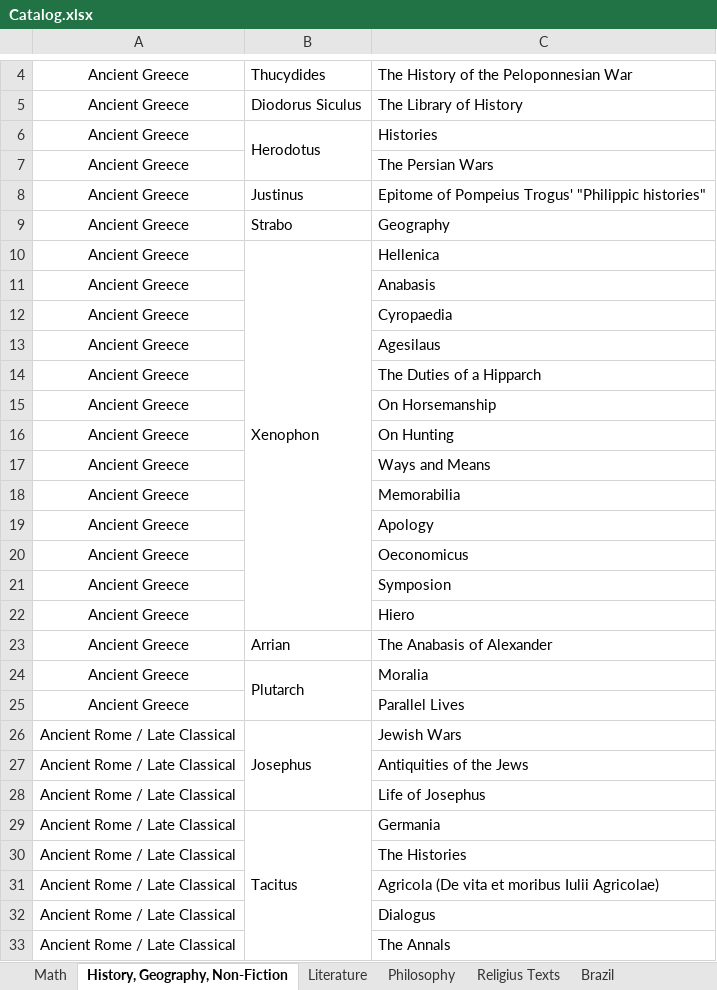
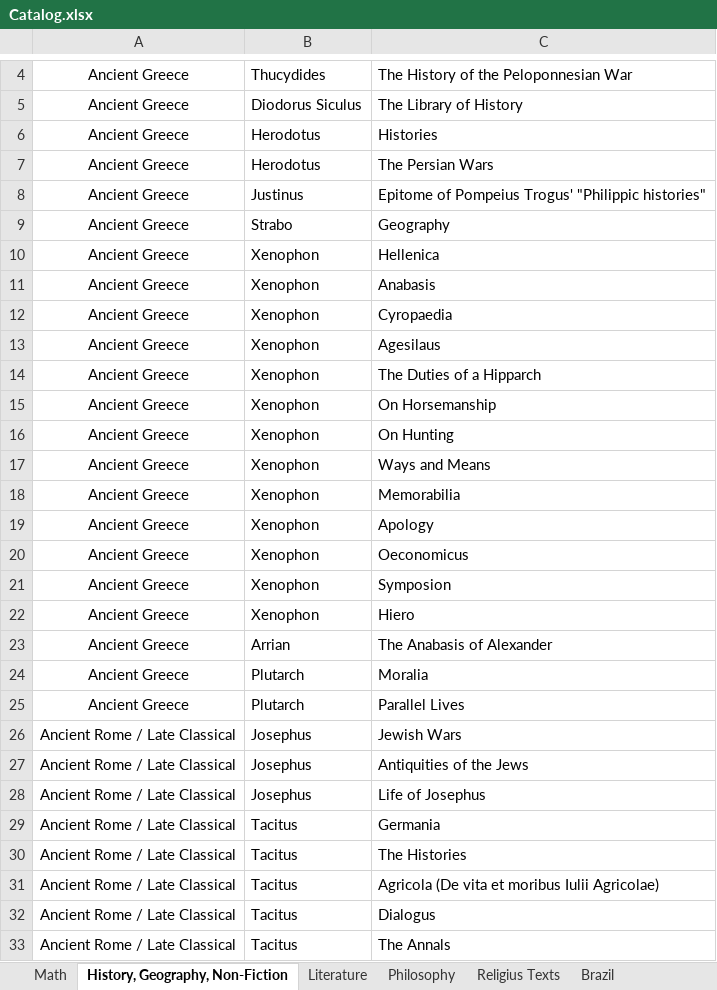
Before and after one commit to GabrielCalheiros/Biblioteca_Bases, an Excel workbook: Catalog.xlsx, sheet History, Geography, Non-Fiction, drawn as a sheet; only a part is shown, gaps mark what is left out; values as stored, in another font and other column widths than the file's, no borders; the diff covers the shown part only; the diff names each change by its address in the sheet, - before the commit and + after, or states it on an @@ line.

Commit message:
adding catalog

```diff
--- a/Catalog.xlsx (sheet History, Geography, Non-Fiction)
+++ b/Catalog.xlsx (sheet History, Geography, Non-Fiction)
-B6:B7 merged
-B7: (empty)
+B7: Herodotus
-B7 fill: #4A86E8
+B7 fill: none
-B10:B22 merged
-B11:B22: (empty)
+B11:B22: Xenophon
-B11:B22 fill: #4A86E8
+B11:B22 fill: none
-B24:B25 merged
-B25: (empty)
+B25: Plutarch
-B25 fill: #4A86E8
+B25 fill: none
-B26:B28 merged
-B27:B28: (empty)
+B27:B28: Josephus
-B27:B28 fill: #980000
+B27:B28 fill: none
-B29:B33 merged
-B30:B33: (empty)
+B30:B33: Tacitus
-B30:B33 fill: #980000
+B30:B33 fill: none
```
Also changed, not shown: 8 edited cells, cell formats and merged cells elsewhere in this sheet, sheet Math, other sheet tabs.
